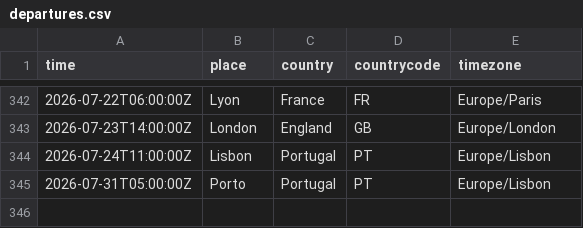
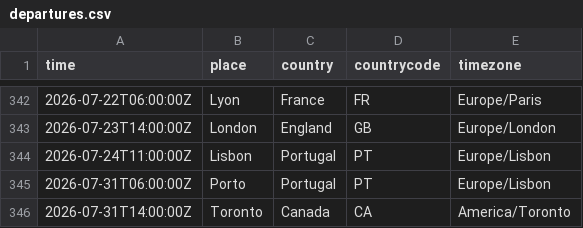
Before and after one commit to rosano/home, a CSV file: assets/departures.csv, drawn as a sheet; only a part is shown, gaps mark what is left out.

Commit message:
sync

```diff
--- a/assets/departures.csv
+++ b/assets/departures.csv
@@ -344,2 +344,3 @@ time,place,country,countrycode,timezone
 2026-07-24T11:00:00Z,Lisbon,Portugal,PT,Europe/Lisbon
-2026-07-31T05:00:00Z,Porto,Portugal,PT,Europe/Lisbon
+2026-07-31T06:00:00Z,Porto,Portugal,PT,Europe/Lisbon
+2026-07-31T14:00:00Z,Toronto,Canada,CA,America/Toronto
```
